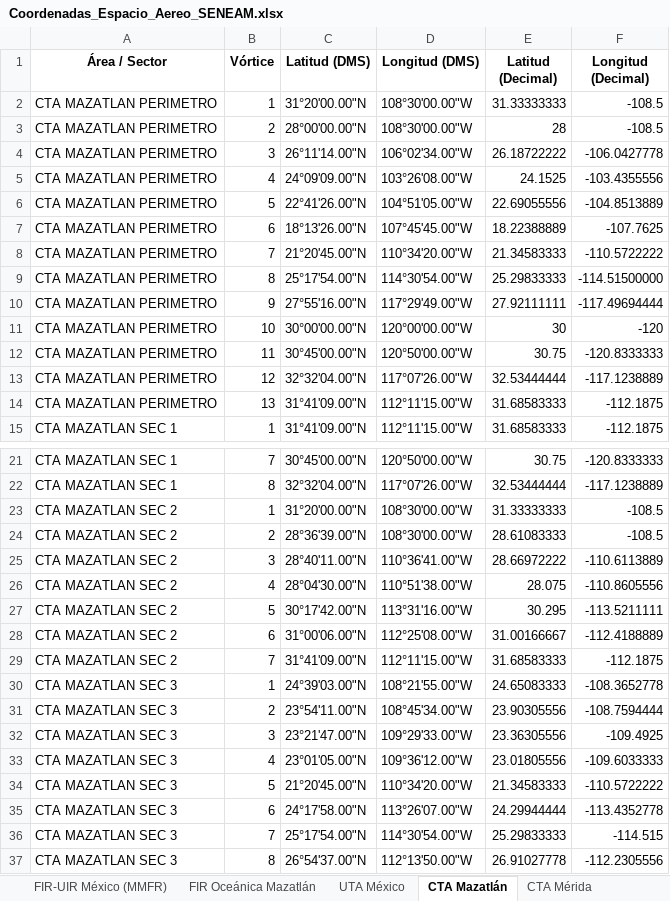
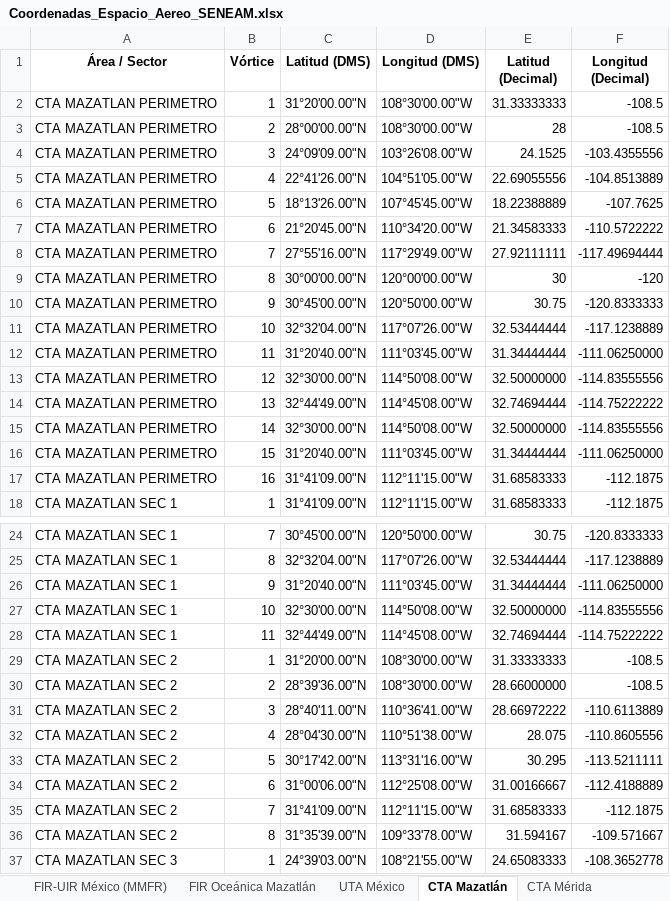
Before and after one commit to horacas-rgb/seneam-dashboard, an Excel workbook: Coordenadas_Espacio_Aereo_SENEAM.xlsx, sheet CTA Mazatlán, drawn as a sheet; only a part is shown, gaps mark what is left out; the shorter side is filled out with more unchanged rows; values as stored, in another font and other column widths than the file's, no borders; removed rows and columns are numbered as before the commit, all else as after; the diff names each change by its address in the sheet, - before the commit and + after, or states it on an @@ line.

```diff
--- a/Coordenadas_Espacio_Aereo_SENEAM.xlsx (sheet CTA Mazatlán)
+++ b/Coordenadas_Espacio_Aereo_SENEAM.xlsx (sheet CTA Mazatlán)
-row 4: CTA MAZATLAN PERIMETRO | 3 | 26°11'14.00"N | 106°02'34.00"W | 26.18722222 | -106.0427778
-B4 (Vórtice): 4
+B4 (Vórtice): 3
-B5 (Vórtice): 5
+B5 (Vórtice): 4
-B6 (Vórtice): 6
+B6 (Vórtice): 5
-B7 (Vórtice): 7
+B7 (Vórtice): 6
-row 9: CTA MAZATLAN PERIMETRO | 8 | 25°17'54.00"N | 114°30'54.00"W | 25.29833333 | -114.51500000
-B8 (Vórtice): 9
+B8 (Vórtice): 7
-B9 (Vórtice): 10
+B9 (Vórtice): 8
-B10 (Vórtice): 11
+B10 (Vórtice): 9
-B11 (Vórtice): 12
+B11 (Vórtice): 10
+row 12: CTA MAZATLAN PERIMETRO | 11 | 31°20'40.00"N | 111°03'45.00"W | 31.34444444 | -111.06250000
+row 13: CTA MAZATLAN PERIMETRO | 12 | 32°30'00.00"N | 114°50'08.00"W | 32.50000000 | -114.83555556
+row 14: CTA MAZATLAN PERIMETRO | 13 | 32°44'49.00"N | 114°45'08.00"W | 32.74694444 | -114.75222222
+row 15: CTA MAZATLAN PERIMETRO | 14 | 32°30'00.00"N | 114°50'08.00"W | 32.50000000 | -114.83555556
+row 16: CTA MAZATLAN PERIMETRO | 15 | 31°20'40.00"N | 111°03'45.00"W | 31.34444444 | -111.06250000
-B17 (Vórtice): 13
+B17 (Vórtice): 16
+row 26: CTA MAZATLAN SEC 1 | 9 | 31°20'40.00"N | 111°03'45.00"W | 31.34444444 | -111.06250000
+row 27: CTA MAZATLAN SEC 1 | 10 | 32°30'00.00"N | 114°50'08.00"W | 32.50000000 | -114.83555556
+row 28: CTA MAZATLAN SEC 1 | 11 | 32°44'49.00"N | 114°45'08.00"W | 32.74694444 | -114.75222222
-C30 (Latitud (DMS)): 28°36'39.00"N
+C30 (Latitud (DMS)): 28°39'36.00"N
-E30 (Latitud (Decimal)): 28.61083333
+E30 (Latitud (Decimal)): 28.66000000
+row 36: CTA MAZATLAN SEC 2 | 8 | 31°35'39.00"N | 109°33'78.00"W | 31.594167 | -109.571667
```
Also changed, not shown: sheet UTA México, sheet FIR-UIR México (MMFR).
